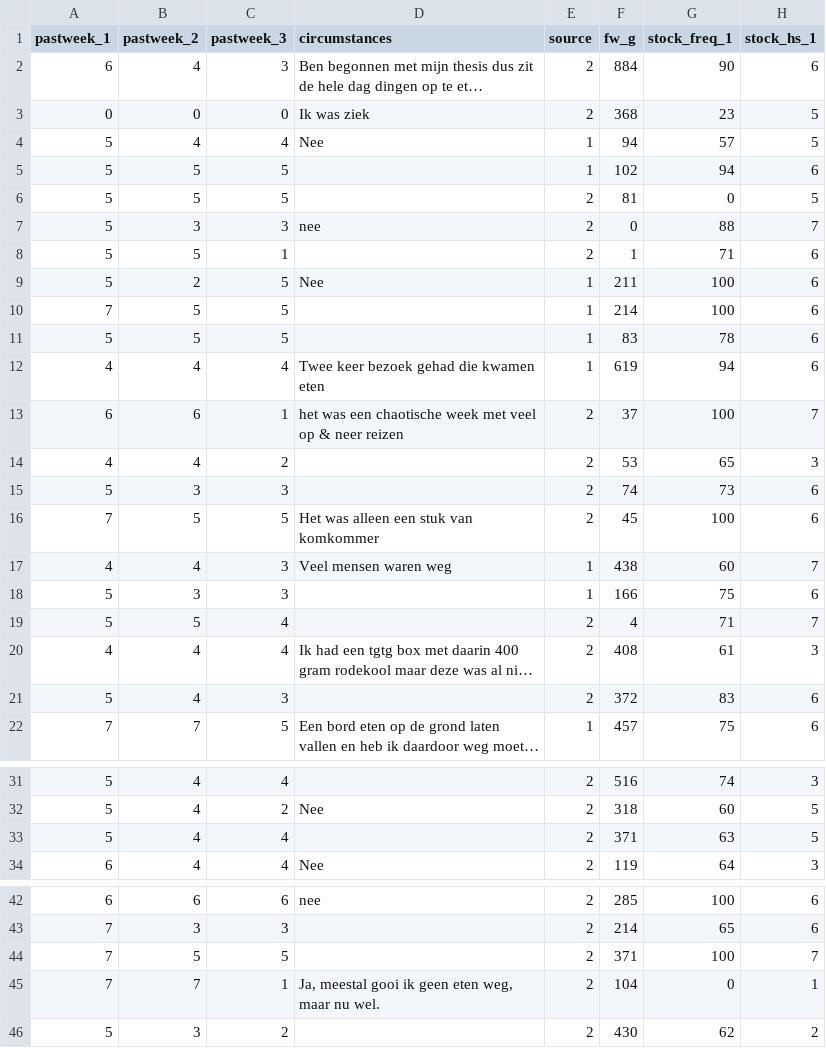
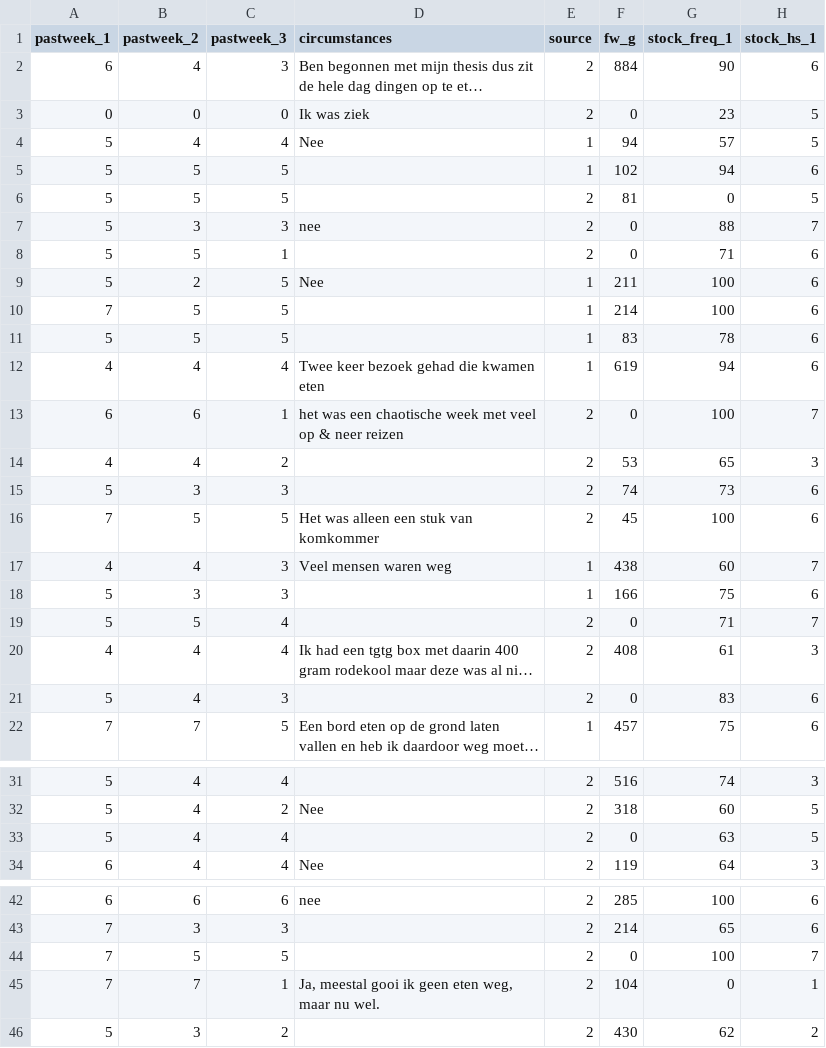
Before and after one commit to CasHsmn/R_tape, a CSV file: data/t1_anon.csv, drawn as a sheet; only a part is shown, gaps mark what is left out; long unchanged cells end in …; the diff names each change by its address in the sheet, - before the commit and + after, or states it on an @@ line.

```diff
--- a/data/t1_anon.csv
+++ b/data/t1_anon.csv
-F3 (fw_g): 368
+F3 (fw_g): 0
-F8 (fw_g): 1
+F8 (fw_g): 0
-F13 (fw_g): 37
+F13 (fw_g): 0
-F19 (fw_g): 4
+F19 (fw_g): 0
-F21 (fw_g): 372
+F21 (fw_g): 0
-F33 (fw_g): 371
+F33 (fw_g): 0
-F44 (fw_g): 371
+F44 (fw_g): 0
```
Also changed, not shown: data/t0_anon.csv, data/t2_anon.csv, 2 other files.
